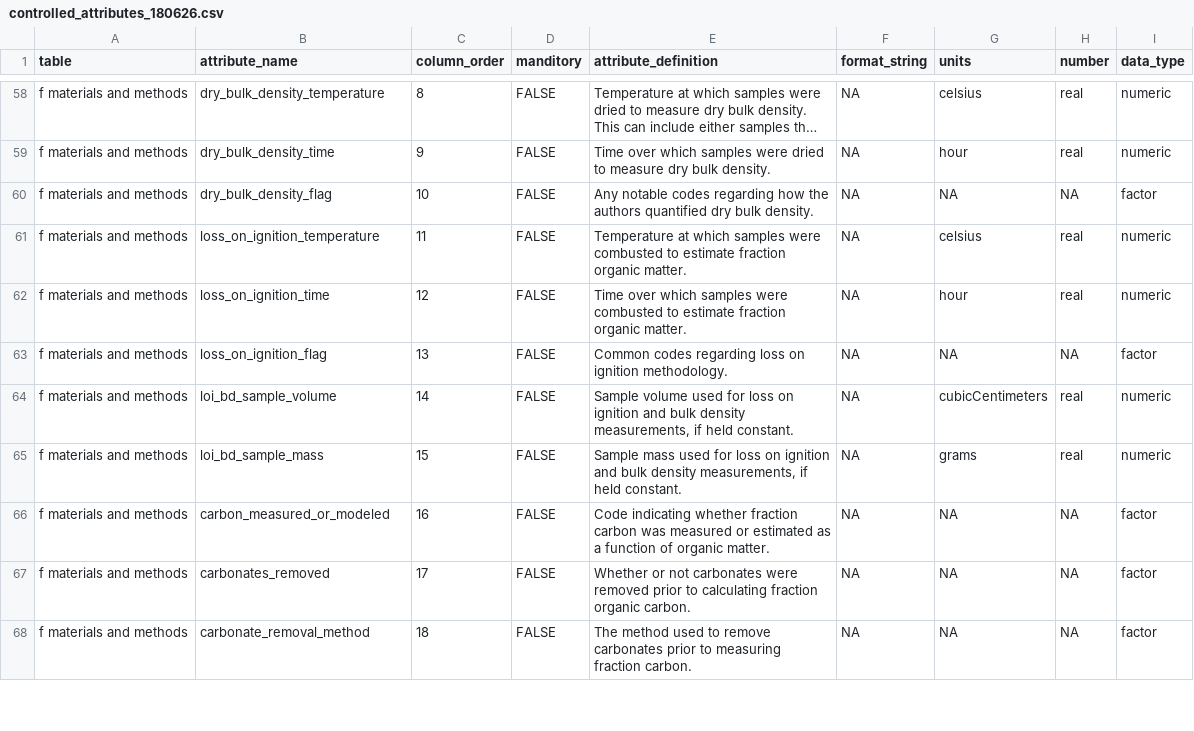
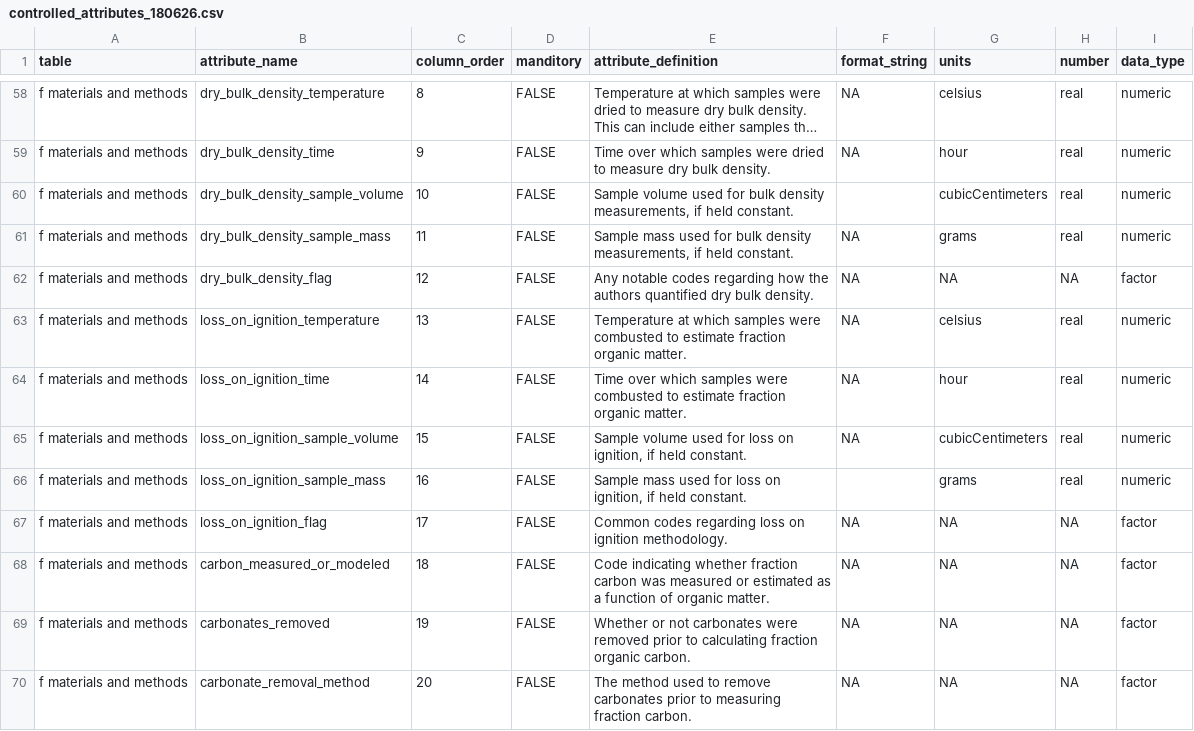
Before and after one commit to Smithsonian/CCRCN-Public-Comment, a CSV file: docs/tables/controlled_attributes_180626.csv, drawn as a sheet; only a part is shown, gaps mark what is left out; long unchanged cells end in …; removed rows and columns are numbered as before the commit, all else as after; the diff covers the shown part only; the diff names each change by its address in the sheet, - before the commit and + after, or states it on an @@ line.

Commit message:
Separated loi and bd sample size and volume.

```diff
--- a/docs/tables/controlled_attributes_180626.csv
+++ b/docs/tables/controlled_attributes_180626.csv
+row 60: f materials and methods | dry_bulk_density_sample_volume | 10 | FALSE | Sample volume used for bulk density measurements, if held constant. |  | cubicCentimeters | real | numeric
+row 61: f materials and methods | dry_bulk_density_sample_mass | 11 | FALSE | Sample mass used for bulk density measurements, if held constant. | NA | grams | real | numeric
-C62 (column_order): 10
+C62 (column_order): 12
-C63 (column_order): 11
+C63 (column_order): 13
-C64 (column_order): 12
+C64 (column_order): 14
-row 63: f materials and methods | loss_on_ignition_flag | 13 | FALSE | Common codes regarding loss on ignition methodology. | NA | NA | NA | factor
-B65 (attribute_name): loi_bd_sample_volume
+B65 (attribute_name): loss_on_ignition_sample_volume
-C65 (column_order): 14
+C65 (column_order): 15
-E65 (attribute_definition): …loss on ignition and bulk density measurements, if held…
+E65 (attribute_definition): …loss on ignition, if held…
-B66 (attribute_name): loi_bd_sample_mass
+B66 (attribute_name): loss_on_ignition_sample_mass
-C66 (column_order): 15
+C66 (column_order): 16
-E66 (attribute_definition): …loss on ignition and bulk density measurements, if held…
+E66 (attribute_definition): …loss on ignition, if held…
-F66 (format_string): NA
+F66 (format_string): (empty)
+row 67: f materials and methods | loss_on_ignition_flag | 17 | FALSE | Common codes regarding loss on ignition methodology. | NA | NA | NA | factor
-C68 (column_order): 16
+C68 (column_order): 18
-C69 (column_order): 17
+C69 (column_order): 19
-C70 (column_order): 18
+C70 (column_order): 20
```
Also changed, not shown: 12 edited cells elsewhere in this file, 1 other file.
